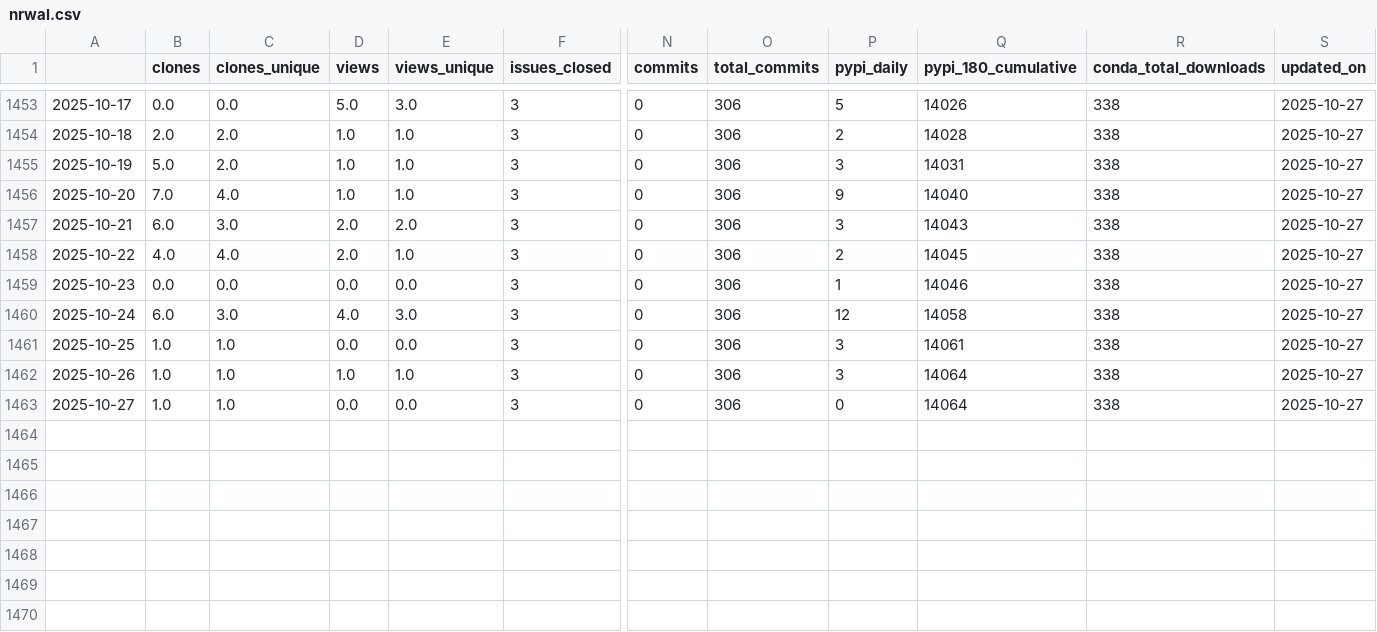
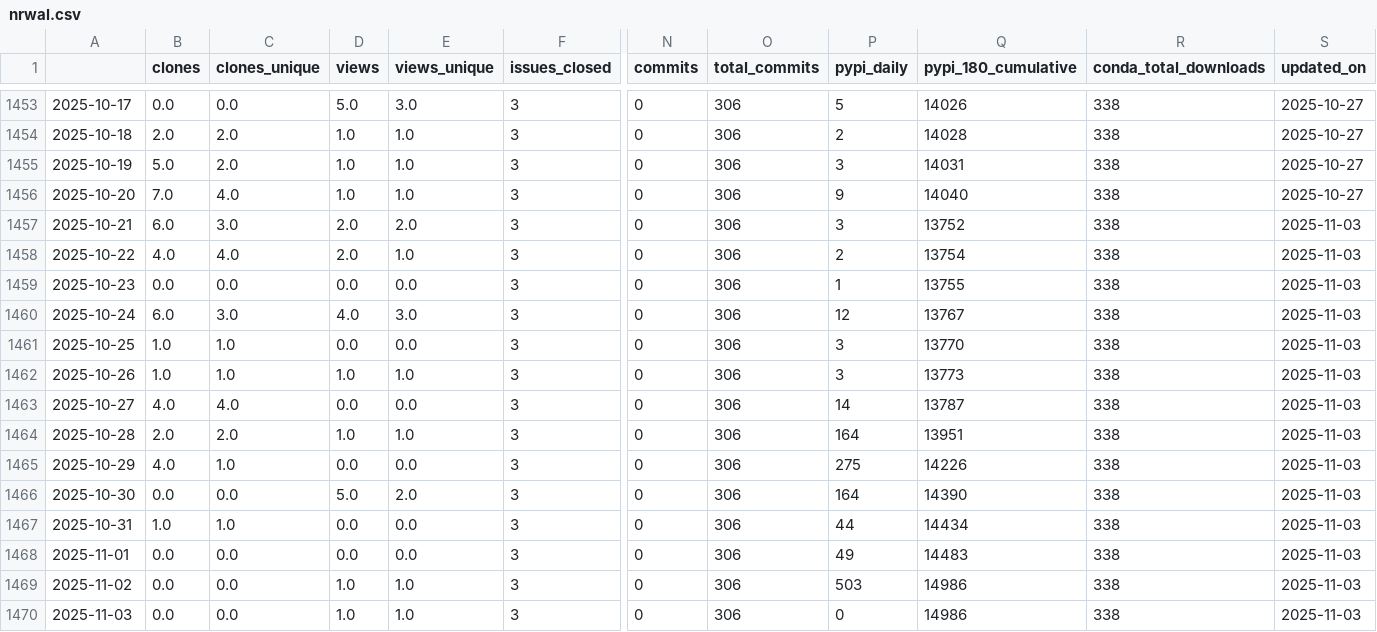
Before and after one commit to NREL/osos, a CSV file: data/nrwal.csv, drawn as a sheet; only a part is shown, gaps mark what is left out; rows hold the shown columns only; the diff names each change by its address in the sheet, - before the commit and + after, or states it on an @@ line.

```diff
--- a/data/nrwal.csv
+++ b/data/nrwal.csv
-Q1457 (pypi_180_cumulative): 14043
+Q1457 (pypi_180_cumulative): 13752
-S1457:S1463 (updated_on): 2025-10-27
+S1457:S1463 (updated_on): 2025-11-03
-Q1458 (pypi_180_cumulative): 14045
+Q1458 (pypi_180_cumulative): 13754
-Q1459 (pypi_180_cumulative): 14046
+Q1459 (pypi_180_cumulative): 13755
-Q1460 (pypi_180_cumulative): 14058
+Q1460 (pypi_180_cumulative): 13767
-Q1461 (pypi_180_cumulative): 14061
+Q1461 (pypi_180_cumulative): 13770
-Q1462 (pypi_180_cumulative): 14064
+Q1462 (pypi_180_cumulative): 13773
-B1463 (clones): 1.0
+B1463 (clones): 4.0
-C1463 (clones_unique): 1.0
+C1463 (clones_unique): 4.0
-P1463 (pypi_daily): 0
+P1463 (pypi_daily): 14
-Q1463 (pypi_180_cumulative): 14064
+Q1463 (pypi_180_cumulative): 13787
+row 1464: 2025-10-28 | 2.0 | 2.0 | 1.0 | 1.0 | 3 | 0 | 306 | 164 | 13951 | 338 | 2025-11-03
+row 1465: 2025-10-29 | 4.0 | 1.0 | 0.0 | 0.0 | 3 | 0 | 306 | 275 | 14226 | 338 | 2025-11-03
+row 1466: 2025-10-30 | 0.0 | 0.0 | 5.0 | 2.0 | 3 | 0 | 306 | 164 | 14390 | 338 | 2025-11-03
+row 1467: 2025-10-31 | 1.0 | 1.0 | 0.0 | 0.0 | 3 | 0 | 306 | 44 | 14434 | 338 | 2025-11-03
+row 1468: 2025-11-01 | 0.0 | 0.0 | 0.0 | 0.0 | 3 | 0 | 306 | 49 | 14483 | 338 | 2025-11-03
+row 1469: 2025-11-02 | 0.0 | 0.0 | 1.0 | 1.0 | 3 | 0 | 306 | 503 | 14986 | 338 | 2025-11-03
+row 1470: 2025-11-03 | 0.0 | 0.0 | 1.0 | 1.0 | 3 | 0 | 306 | 0 | 14986 | 338 | 2025-11-03
```
Also changed, not shown: data/phygnn.csv, data/rev.csv, 20 other files.
